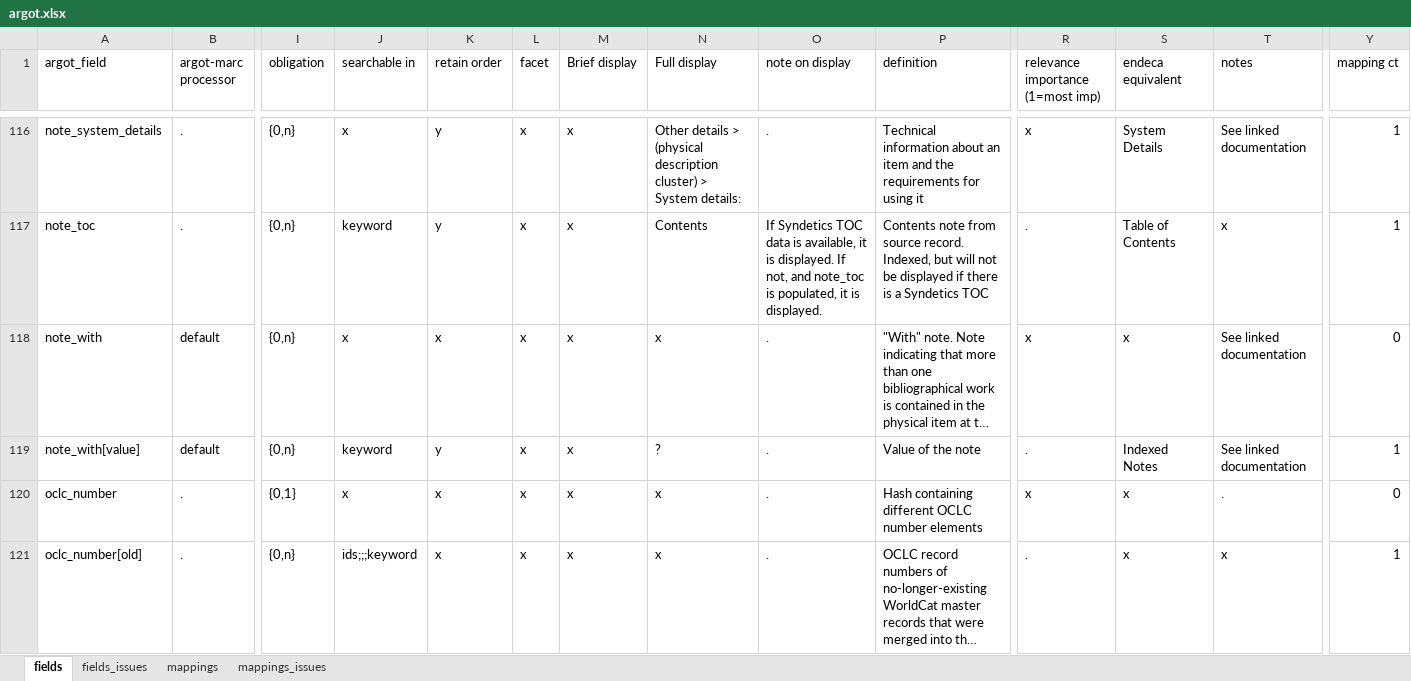
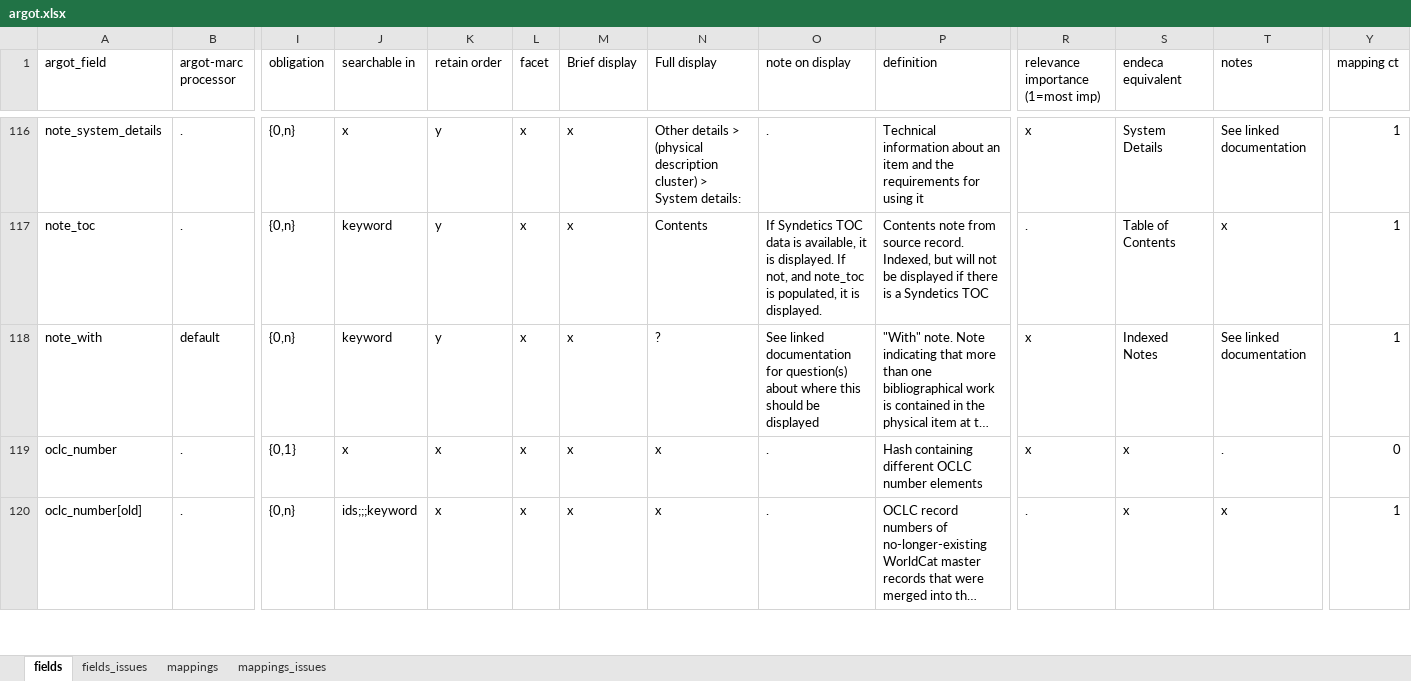
Before and after one commit to trln/data-documentation, an Excel workbook: argot/argot.xlsx, sheet fields, drawn as a sheet; only a part is shown, gaps mark what is left out; long unchanged cells end in …; values as stored, in another font and other column widths than the file's, no borders; table styles not drawn; rows hold the shown columns only; the diff names each change by its address in the sheet, - before the commit and + after, or states it on an @@ line.

Commit message:
flatten note_with

```diff
--- a/argot/argot.xlsx (sheet fields)
+++ b/argot/argot.xlsx (sheet fields)
-J118 (searchable in): x
+J118 (searchable in): keyword
-K118 (retain order): x
+K118 (retain order): y
-N118 (Full display): x
+N118 (Full display): ?
-O118 (note on display): .
+O118 (note on display): See linked documentation for question(s) about where this should be displayed
-S118 (endeca equivalent): x
+S118 (endeca equivalent): Indexed Notes
-Y118 (mapping ct): 0
+Y118 (mapping ct): 1
-row 119: note_with[value] | default | {0,n} | keyword | y | x | x | ? | . | Value of the note | . | Indexed Notes | See linked documentation | 1
```
Also changed, not shown: sheet mappings, 3 other files.
